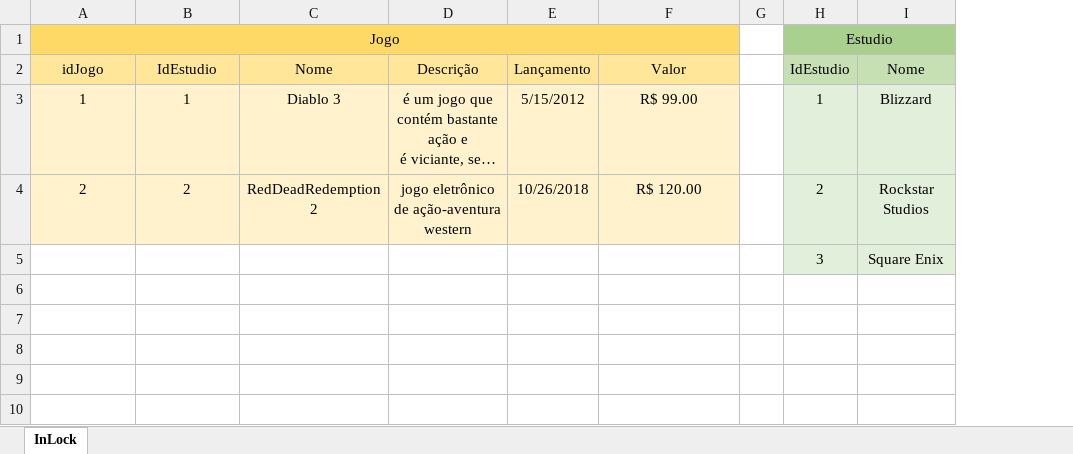
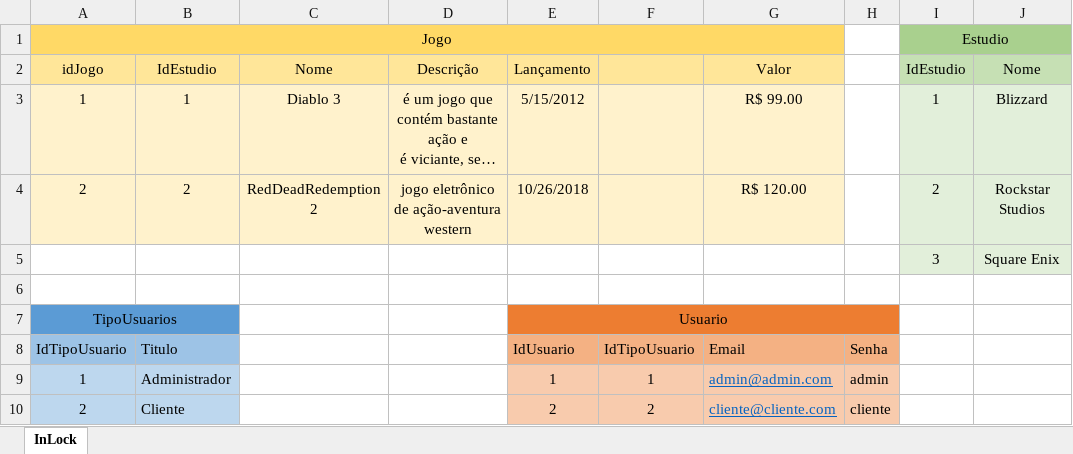
Before and after one commit to FelipeAioki/Felipe-Senai-Exercicios, an Excel workbook: Felipe-Sprint-2-exercicios/InLock/ModeloFisíco.xlsx, sheet InLock, drawn as a sheet; long unchanged cells end in …; values as stored, in another font and other column widths than the file's, no borders; removed rows and columns are numbered as before the commit, all else as after; the diff names each change by its address in the sheet, - before the commit and + after, or states it on an @@ line.

```diff
--- a/Felipe-Sprint-2-exercicios/InLock/ModeloFisíco.xlsx (sheet InLock)
+++ b/Felipe-Sprint-2-exercicios/InLock/ModeloFisíco.xlsx (sheet InLock)
+column F, empty
-column G, empty
+column H, empty
+row 6: (empty)
+row 7: TipoUsuarios |  |  |  | Usuario
+row 8: IdTipoUsuario | Titulo |  |  | IdUsuario | IdTipoUsuario | Email | Senha
+row 9: 1 | Administrador |  |  | 1 | 1 | admin@admin.com | admin
+row 10: 2 | Cliente |  |  | 2 | 2 | cliente@cliente.com | cliente
```
Also changed, not shown: 3 other files.
